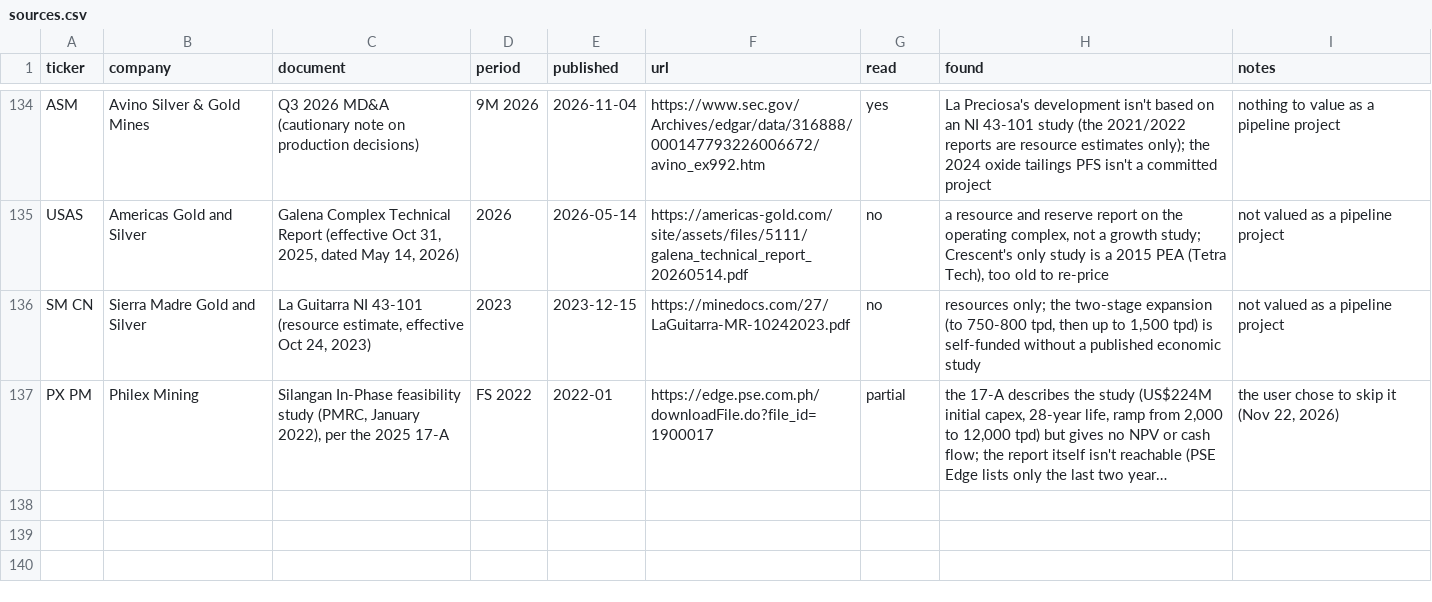
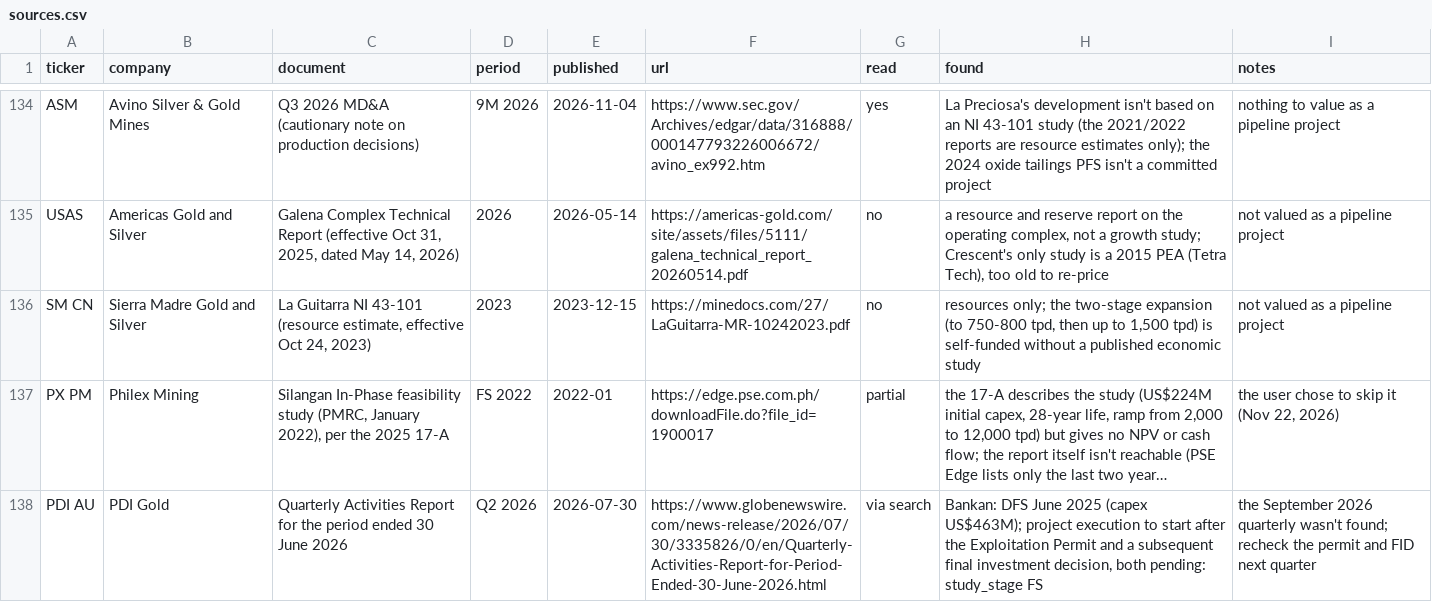
Before and after one commit to rmvw96-spec/mining-company-valuations, a CSV file: data/research/sources.csv, drawn as a sheet; only a part is shown, gaps mark what is left out; long unchanged cells end in …; the diff names each change by its address in the sheet, - before the commit and + after, or states it on an @@ line.

Commit message:
Sources: PDI Gold's Bankan status (DFS done; permit and investment decision pending) behind its study_stage

```diff
--- a/data/research/sources.csv
+++ b/data/research/sources.csv
+row 138: PDI AU | PDI Gold | Quarterly Activities Report for the period ended 30 June 2026 | Q2 2026 | 2026-07-30 | https://www.globenewswire.com/news-release/2026/07/30/3335826/0/en/Quarterly-Activities-Report-for-Period-Ended-30-June-2026.html | via search | Bankan: DFS June 2025 (capex US$463M); project execution to start after the Exploitation Permit and a subsequent final investment decision, both pending: study_stage FS | the September 2026 quarterly wasn't found; recheck the permit and FID next quarter
```
